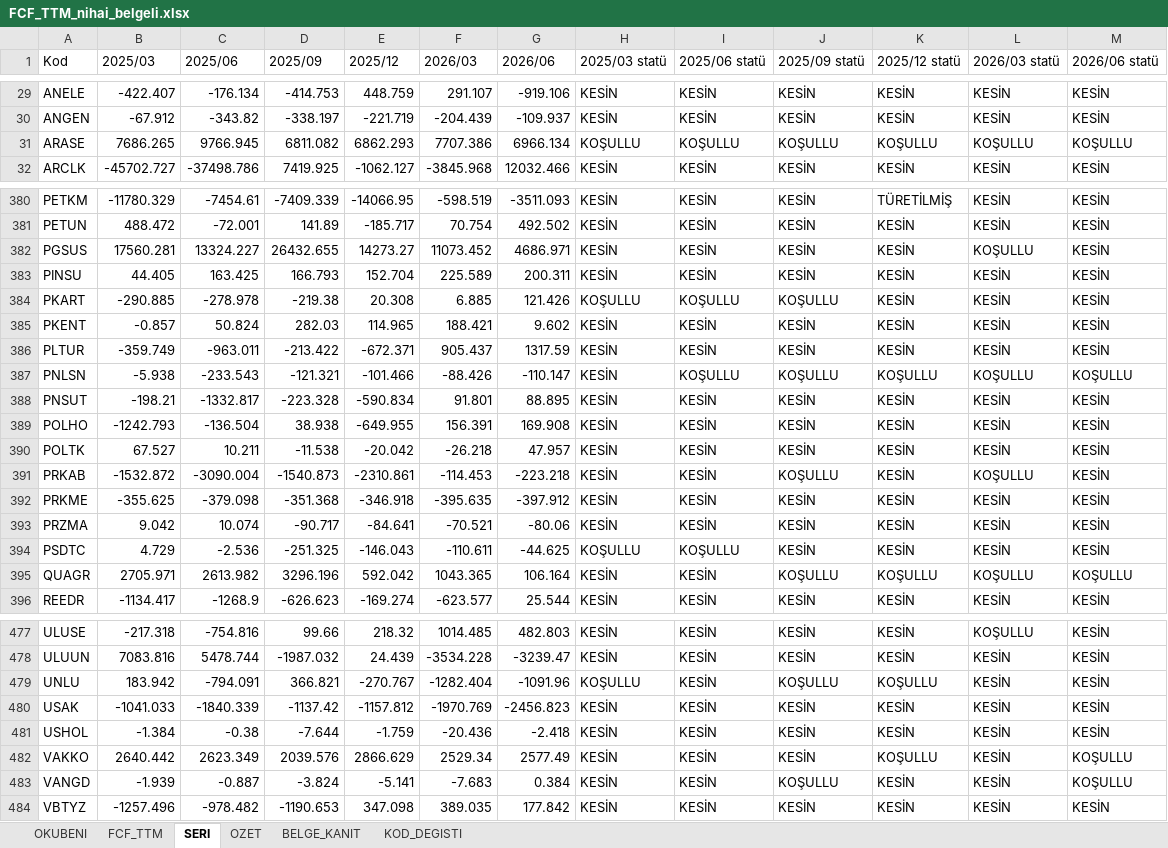
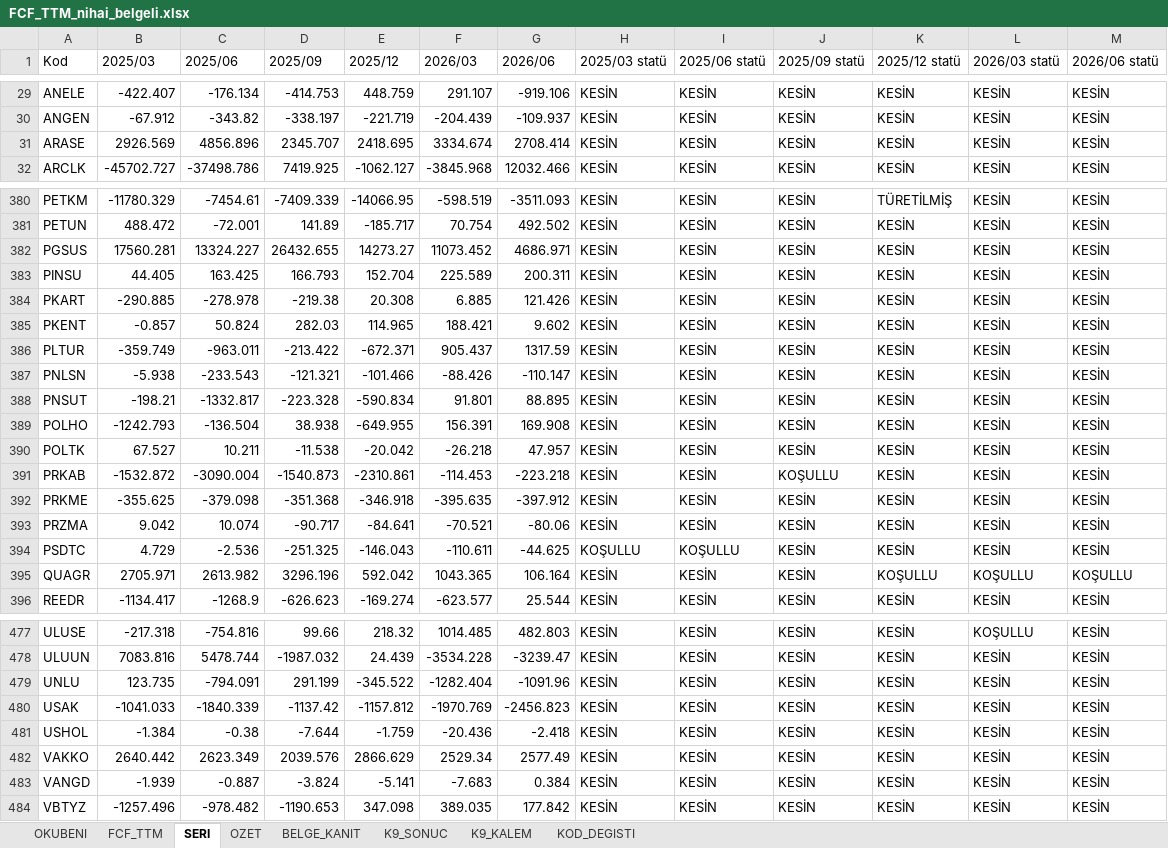
Before and after one commit to deryaozyuvali/Bist-tarama-otomasyon, an Excel workbook: FCF_K13/FCF_TTM_nihai_belgeli.xlsx, sheet SERI, drawn as a sheet; only a part is shown, gaps mark what is left out; values as stored, in another font and other column widths than the file's, no borders; the diff covers the shown part only; the diff names each change by its address in the sheet, - before the commit and + after, or states it on an @@ line.

```diff
--- a/FCF_K13/FCF_TTM_nihai_belgeli.xlsx (sheet SERI)
+++ b/FCF_K13/FCF_TTM_nihai_belgeli.xlsx (sheet SERI)
+sheet tab: K9_SONUC
+sheet tab: K9_KALEM
-B31 (2025/03): 7686.265
+B31 (2025/03): 2926.569
-C31 (2025/06): 9766.945
+C31 (2025/06): 4856.896
-D31 (2025/09): 6811.082
+D31 (2025/09): 2345.707
-E31 (2025/12): 6862.293
+E31 (2025/12): 2418.695
-F31 (2026/03): 7707.386
+F31 (2026/03): 3334.674
-G31 (2026/06): 6966.134
+G31 (2026/06): 2708.414
-H31 (2025/03 statü): KOŞULLU
+H31 (2025/03 statü): KESİN
-I31 (2025/06 statü): KOŞULLU
+I31 (2025/06 statü): KESİN
-J31 (2025/09 statü): KOŞULLU
+J31 (2025/09 statü): KESİN
-K31 (2025/12 statü): KOŞULLU
+K31 (2025/12 statü): KESİN
-L31 (2026/03 statü): KOŞULLU
+L31 (2026/03 statü): KESİN
-M31 (2026/06 statü): KOŞULLU
+M31 (2026/06 statü): KESİN
-L382 (2026/03 statü): KOŞULLU
+L382 (2026/03 statü): KESİN
-H384 (2025/03 statü): KOŞULLU
+H384 (2025/03 statü): KESİN
-I384 (2025/06 statü): KOŞULLU
+I384 (2025/06 statü): KESİN
-J384 (2025/09 statü): KOŞULLU
+J384 (2025/09 statü): KESİN
-I387 (2025/06 statü): KOŞULLU
+I387 (2025/06 statü): KESİN
-J387 (2025/09 statü): KOŞULLU
+J387 (2025/09 statü): KESİN
-K387 (2025/12 statü): KOŞULLU
+K387 (2025/12 statü): KESİN
-L387 (2026/03 statü): KOŞULLU
+L387 (2026/03 statü): KESİN
-M387 (2026/06 statü): KOŞULLU
+M387 (2026/06 statü): KESİN
-L391 (2026/03 statü): KOŞULLU
+L391 (2026/03 statü): KESİN
-J395 (2025/09 statü): KOŞULLU
+J395 (2025/09 statü): KESİN
-B479 (2025/03): 183.942
+B479 (2025/03): 123.735
-D479 (2025/09): 366.821
+D479 (2025/09): 291.199
-E479 (2025/12): -270.767
+E479 (2025/12): -345.522
-H479 (2025/03 statü): KOŞULLU
+H479 (2025/03 statü): KESİN
-J479 (2025/09 statü): KOŞULLU
+J479 (2025/09 statü): KESİN
-K479 (2025/12 statü): KOŞULLU
+K479 (2025/12 statü): KESİN
-K482 (2025/12 statü): KOŞULLU
+K482 (2025/12 statü): KESİN
-M482:M483 (2026/06 statü): KOŞULLU
+M482:M483 (2026/06 statü): KESİN
-J483 (2025/09 statü): KOŞULLU
+J483 (2025/09 statü): KESİN
```
Also changed, not shown: 116 edited cells elsewhere in this sheet, sheet FCF_TTM, sheet OZET, FCF_K13/PFCF_GETIRI.xlsx, FCF_K13/V62_DIFFSET.xlsx, 9 other files.
